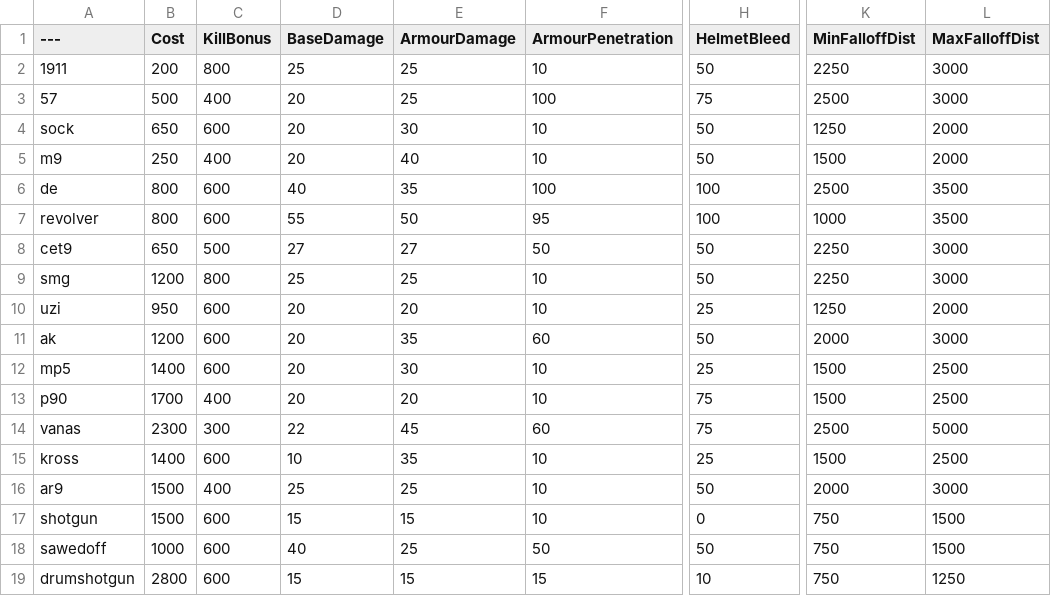
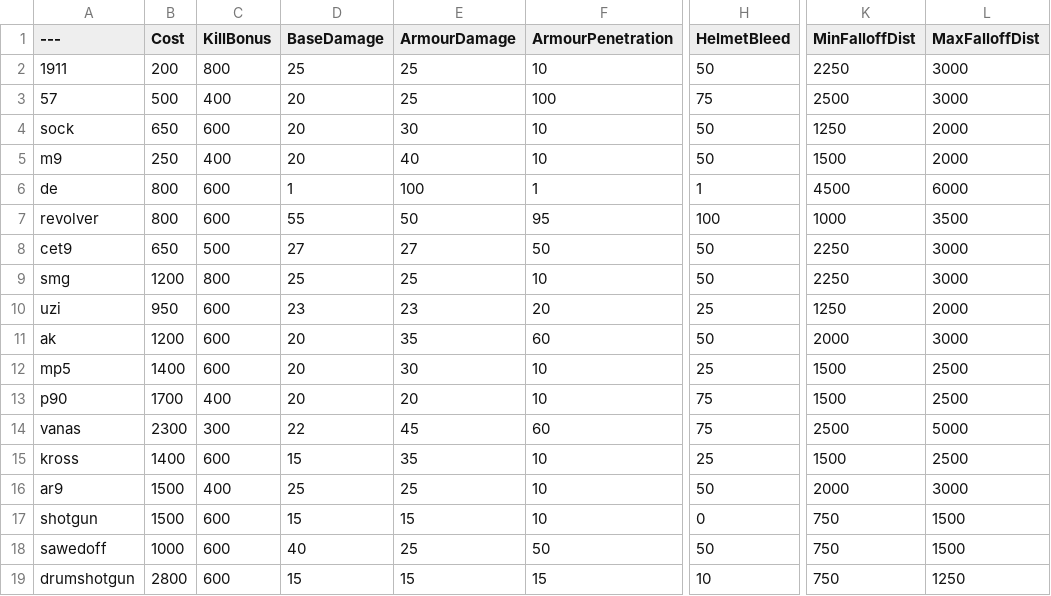
Before and after one commit to Brycen12345678/BalancingTable, a CSV file: BalancingTable.csv, drawn as a sheet; only a part is shown, gaps mark what is left out; the diff covers the shown part only; the diff names each change by its address in the sheet, - before the commit and + after, or states it on an @@ line.

Commit message:
Update BalancingTable.csv

```diff
--- a/BalancingTable.csv
+++ b/BalancingTable.csv
-D6 (BaseDamage): 40
+D6 (BaseDamage): 1
-E6 (ArmourDamage): 35
+E6 (ArmourDamage): 100
-F6 (ArmourPenetration): 100
+F6 (ArmourPenetration): 1
-H6 (HelmetBleed): 100
+H6 (HelmetBleed): 1
-K6 (MinFalloffDist): 2500
+K6 (MinFalloffDist): 4500
-L6 (MaxFalloffDist): 3500
+L6 (MaxFalloffDist): 6000
-D10 (BaseDamage): 20
+D10 (BaseDamage): 23
-E10 (ArmourDamage): 20
+E10 (ArmourDamage): 23
-F10 (ArmourPenetration): 10
+F10 (ArmourPenetration): 20
-D15 (BaseDamage): 10
+D15 (BaseDamage): 15
```
Also changed, not shown: 12 edited cells elsewhere in this file.
